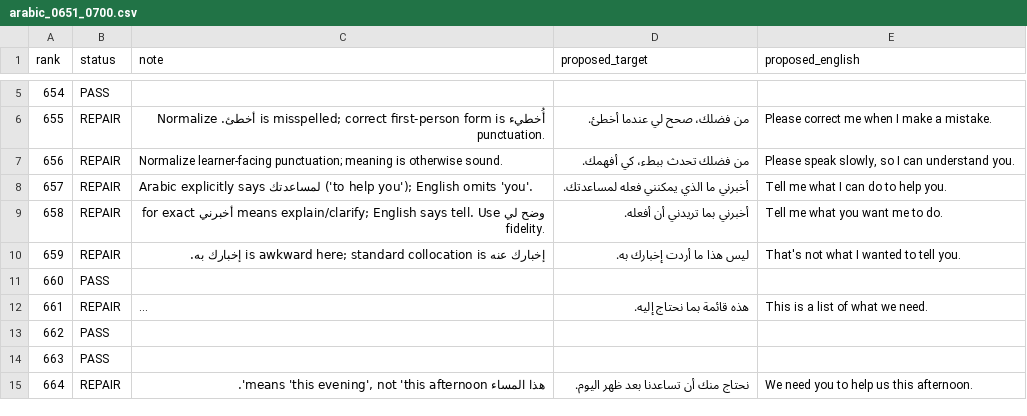
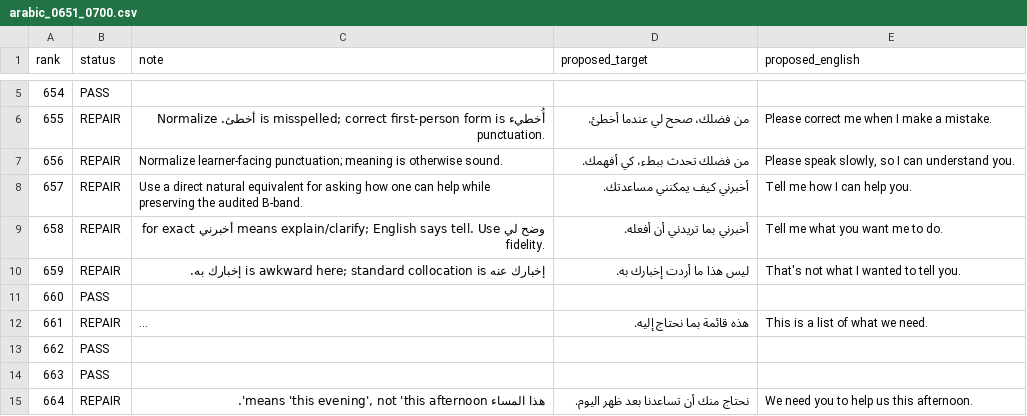
Before and after one commit to ualispublishing/learning, a CSV file: audit/language-workbooks/v1.0/row_by_row/arabic_0651_0700.csv, drawn as a sheet; only a part is shown, gaps mark what is left out; long unchanged cells end in …; the diff covers the shown part only.

Commit message:
qa: keep Arabic 651-700 repairs progression-safe

```diff
--- a/audit/language-workbooks/v1.0/row_by_row/arabic_0651_0700.csv
+++ b/audit/language-workbooks/v1.0/row_by_row/arabic_0651_0700.csv
@@ -7,3 +7,3 @@ rank,status,note,proposed_target,proposed_english
 656,REPAIR,"Normalize learner-facing punctuation; meaning is otherwise sound.","من فضلك تحدث ببطء، كي أفهمك.","Please speak slowly, so I can understand you."
-657,REPAIR,"Arabic explicitly says لمساعدتك ('to help you'); English omits 'you'.",أخبرني ما الذي يمكنني فعله لمساعدتك.,Tell me what I can do to help you.
+657,REPAIR,"Use a direct natural equivalent for asking how one can help while preserving the audited B-band.",أخبرني كيف يمكنني مساعدتك.,Tell me how I can help you.
 658,REPAIR,"وضح لي means explain/clarify; English says tell. Use أخبرني for exact fidelity.",أخبرني بما تريدني أن أفعله.,Tell me what you want me to do.
```
Also changed, not shown: 6 edited cells elsewhere in this file.
